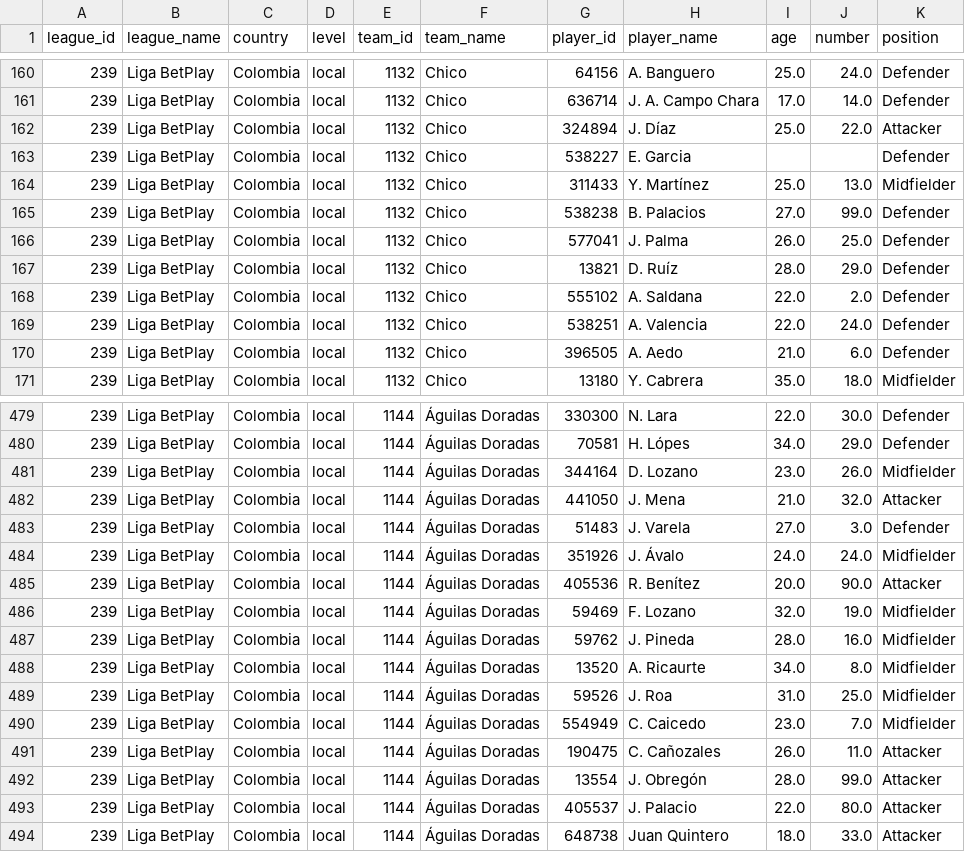
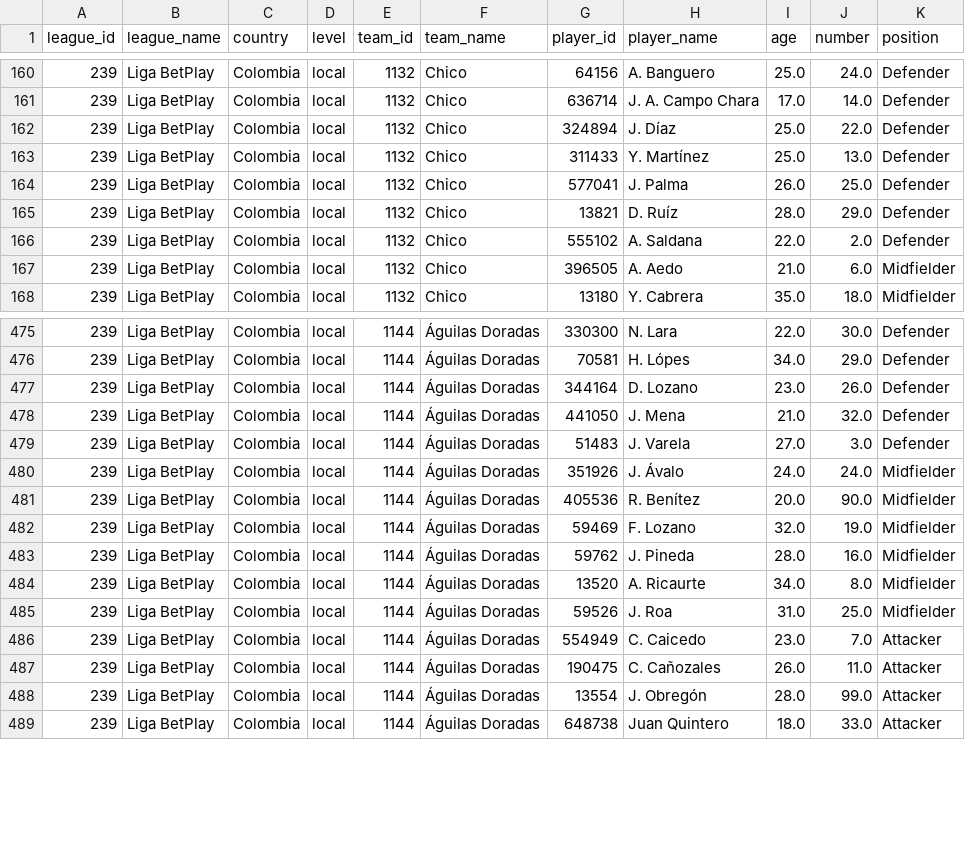
Before and after one commit to AndresParra0916/futbol-analytics-colombia, a CSV file: data/players_Liga_BetPlay.csv, drawn as a sheet; only a part is shown, gaps mark what is left out; the diff covers the shown part only.

```diff
--- a/data/players_Liga_BetPlay.csv
+++ b/data/players_Liga_BetPlay.csv
@@ -161,6 +161,4 @@ league_id,league_name,country,level,team_id,team_name,player_id,player_name,age,
 239,Liga BetPlay,Colombia,local,1132,Chico,636714,J. A. Campo Chara,17.0,14.0,Defender
-239,Liga BetPlay,Colombia,local,1132,Chico,324894,J. Díaz,25.0,22.0,Attacker
-239,Liga BetPlay,Colombia,local,1132,Chico,538227,E. Garcia,,,Defender
-239,Liga BetPlay,Colombia,local,1132,Chico,311433,Y. Martínez,25.0,13.0,Midfielder
-239,Liga BetPlay,Colombia,local,1132,Chico,538238,B. Palacios,27.0,99.0,Defender
+239,Liga BetPlay,Colombia,local,1132,Chico,324894,J. Díaz,25.0,22.0,Defender
+239,Liga BetPlay,Colombia,local,1132,Chico,311433,Y. Martínez,25.0,13.0,Defender
 239,Liga BetPlay,Colombia,local,1132,Chico,577041,J. Palma,26.0,25.0,Defender
@@ -168,4 +166,3 @@ league_id,league_name,country,level,team_id,team_name,player_id,player_name,age,
 239,Liga BetPlay,Colombia,local,1132,Chico,555102,A. Saldana,22.0,2.0,Defender
-239,Liga BetPlay,Colombia,local,1132,Chico,538251,A. Valencia,22.0,24.0,Defender
-239,Liga BetPlay,Colombia,local,1132,Chico,396505,A. Aedo,21.0,6.0,Defender
+239,Liga BetPlay,Colombia,local,1132,Chico,396505,A. Aedo,21.0,6.0,Midfielder
 239,Liga BetPlay,Colombia,local,1132,Chico,13180,Y. Cabrera,35.0,18.0,Midfielder
@@ -480,7 +476,7 @@ league_id,league_name,country,level,team_id,team_name,player_id,player_name,age,
 239,Liga BetPlay,Colombia,local,1144,Águilas Doradas,70581,H. Lópes,34.0,29.0,Defender
-239,Liga BetPlay,Colombia,local,1144,Águilas Doradas,344164,D. Lozano,23.0,26.0,Midfielder
-239,Liga BetPlay,Colombia,local,1144,Águilas Doradas,441050,J. Mena,21.0,32.0,Attacker
+239,Liga BetPlay,Colombia,local,1144,Águilas Doradas,344164,D. Lozano,23.0,26.0,Defender
+239,Liga BetPlay,Colombia,local,1144,Águilas Doradas,441050,J. Mena,21.0,32.0,Defender
 239,Liga BetPlay,Colombia,local,1144,Águilas Doradas,51483,J. Varela,27.0,3.0,Defender
 239,Liga BetPlay,Colombia,local,1144,Águilas Doradas,351926,J. Ávalo,24.0,24.0,Midfielder
-239,Liga BetPlay,Colombia,local,1144,Águilas Doradas,405536,R. Benítez,20.0,90.0,Attacker
+239,Liga BetPlay,Colombia,local,1144,Águilas Doradas,405536,R. Benítez,20.0,90.0,Midfielder
 239,Liga BetPlay,Colombia,local,1144,Águilas Doradas,59469,F. Lozano,32.0,19.0,Midfielder
@@ -489,6 +485,5 @@ league_id,league_name,country,level,team_id,team_name,player_id,player_name,age,
 239,Liga BetPlay,Colombia,local,1144,Águilas Doradas,59526,J. Roa,31.0,25.0,Midfielder
-239,Liga BetPlay,Colombia,local,1144,Águilas Doradas,554949,C. Caicedo,23.0,7.0,Midfielder
+239,Liga BetPlay,Colombia,local,1144,Águilas Doradas,554949,C. Caicedo,23.0,7.0,Attacker
 239,Liga BetPlay,Colombia,local,1144,Águilas Doradas,190475,C. Cañozales,26.0,11.0,Attacker
 239,Liga BetPlay,Colombia,local,1144,Águilas Doradas,13554,J. Obregón,28.0,99.0,Attacker
-239,Liga BetPlay,Colombia,local,1144,Águilas Doradas,405537,J. Palacio,22.0,80.0,Attacker
 239,Liga BetPlay,Colombia,local,1144,Águilas Doradas,648738,Juan Quintero,18.0,33.0,Attacker
```
Also changed, not shown: 3 added rows, 4 removed rows, 1 moved row and 47 edited cells elsewhere in this file, data/all_players_multileague.csv, data/players_Brasileirão.csv, 5 other files.
